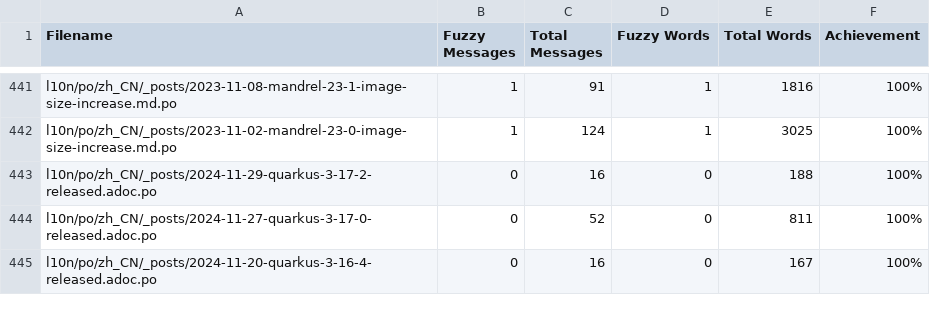
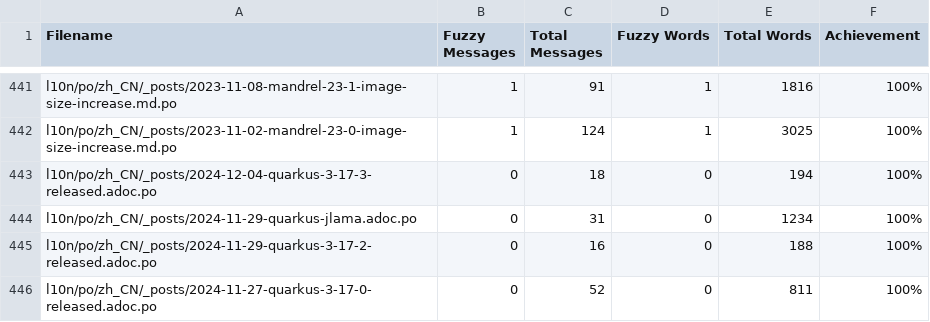
Before and after one commit to zhfeng/cn.quarkus.io, a CSV file: l10n/stats/posts-translation.csv, drawn as a sheet; only a part is shown, gaps mark what is left out; the shorter side is filled out with more unchanged rows; the diff names each change by its address in the sheet, - before the commit and + after, or states it on an @@ line.

Commit message:
Update translation stats

```diff
--- a/l10n/stats/posts-translation.csv
+++ b/l10n/stats/posts-translation.csv
+row 443: l10n/po/zh_CN/_posts/2024-12-04-quarkus-3-17-3-released.adoc.po | 0 | 18 | 0 | 194 | 100%
+row 444: l10n/po/zh_CN/_posts/2024-11-29-quarkus-jlama.adoc.po | 0 | 31 | 0 | 1234 | 100%
```
Also changed, not shown: l10n/stats/latest-guides-translation.csv, l10n/stats/main-guides-translation.csv, 1 other file.
